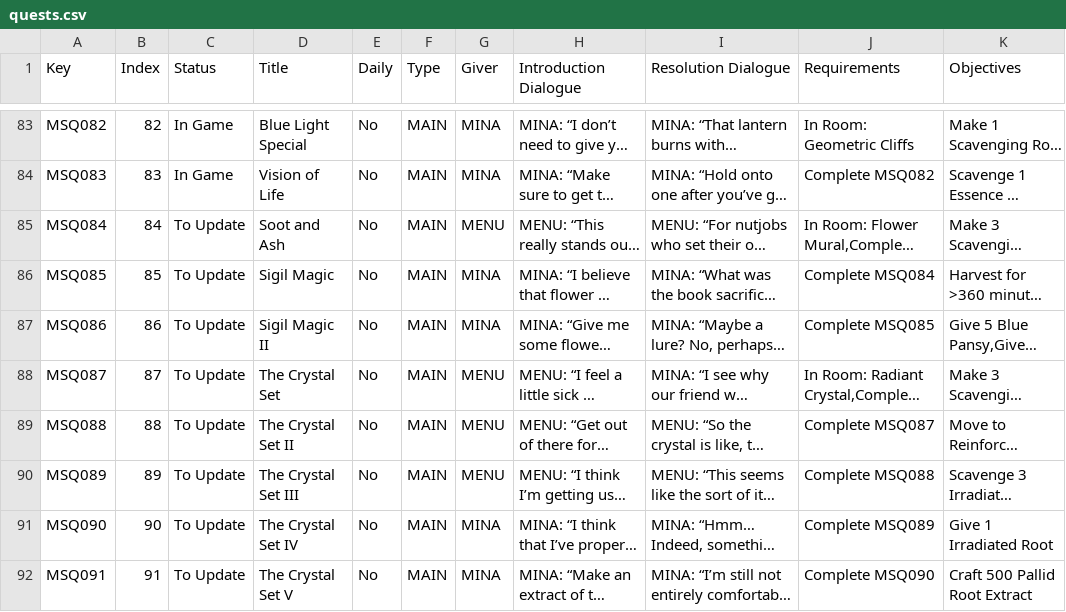
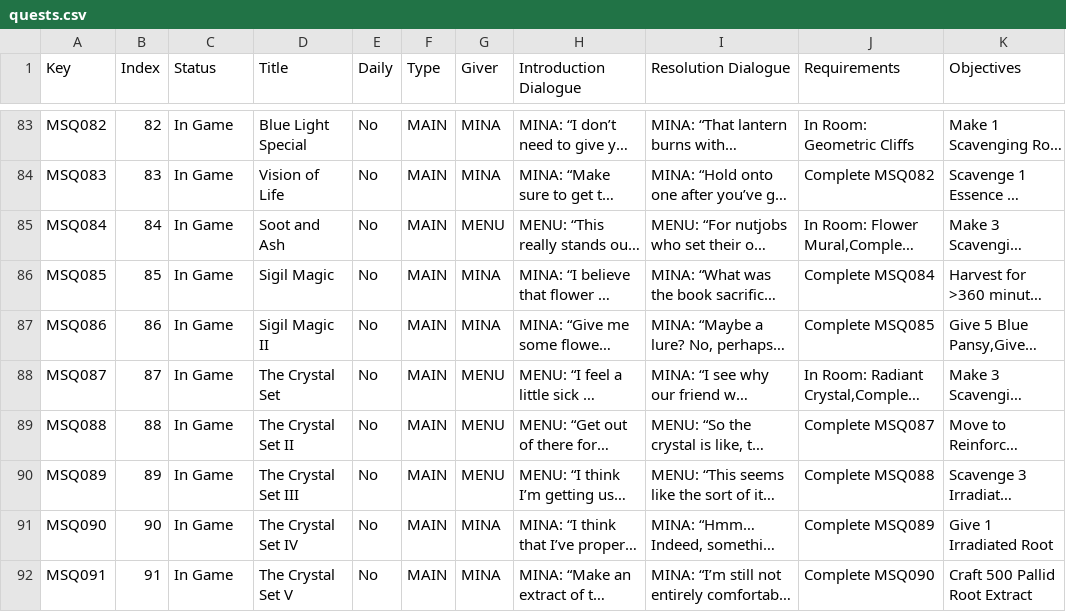
Before and after one commit to failediea/kamigotchi, a CSV file: packages/contracts/deployment/world/data/quests/quests.csv, drawn as a sheet; only a part is shown, gaps mark what is left out; long unchanged cells end in …; the diff covers the shown part only; the diff names each change by its address in the sheet, - before the commit and + after, or states it on an @@ line.

```diff
--- a/packages/contracts/deployment/world/data/quests/quests.csv
+++ b/packages/contracts/deployment/world/data/quests/quests.csv
-C85:C92 (Status): To Update
+C85:C92 (Status): In Game
```
Also changed, not shown: 10 edited cells elsewhere in this file, packages/contracts/deployment/world/data/quests/objectives.csv, 1 other file.
